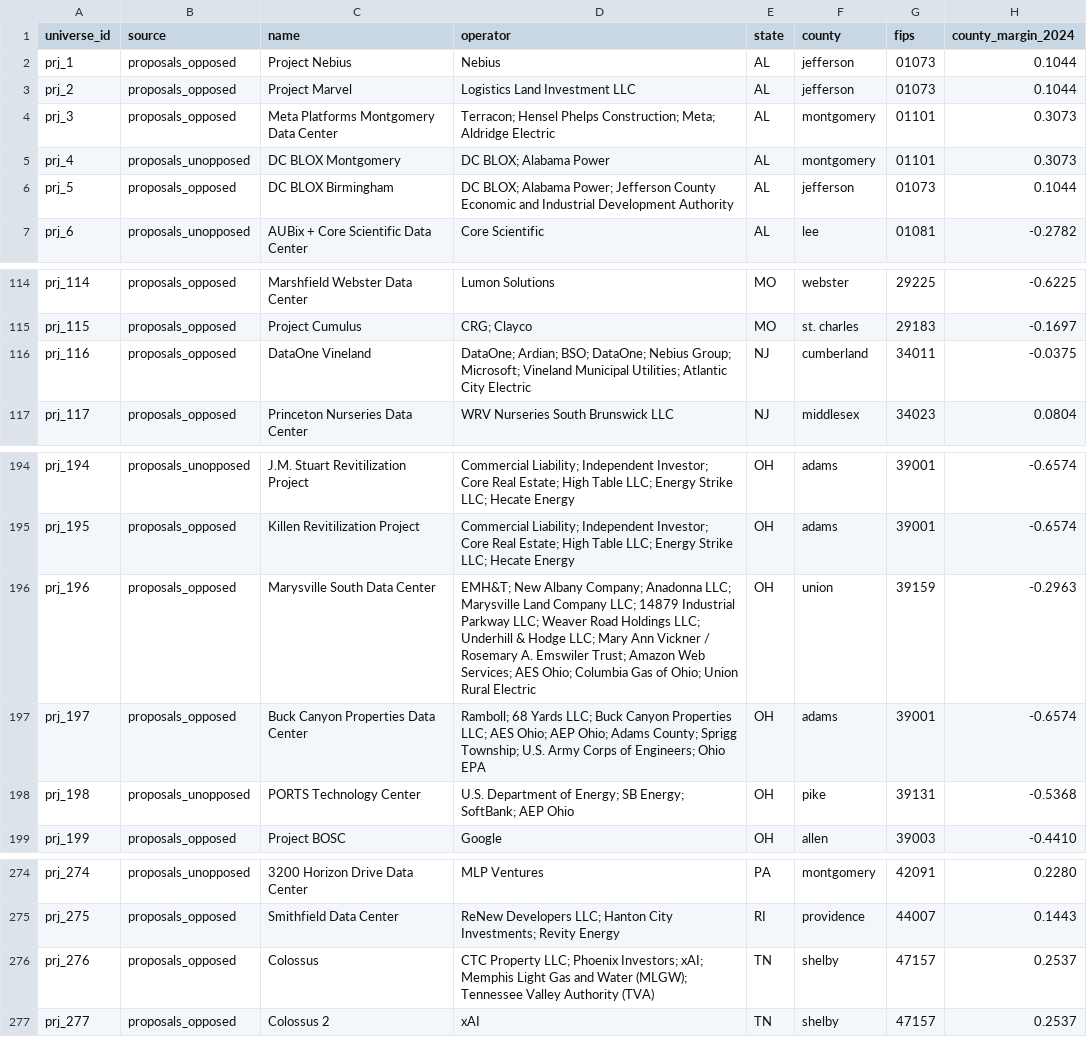
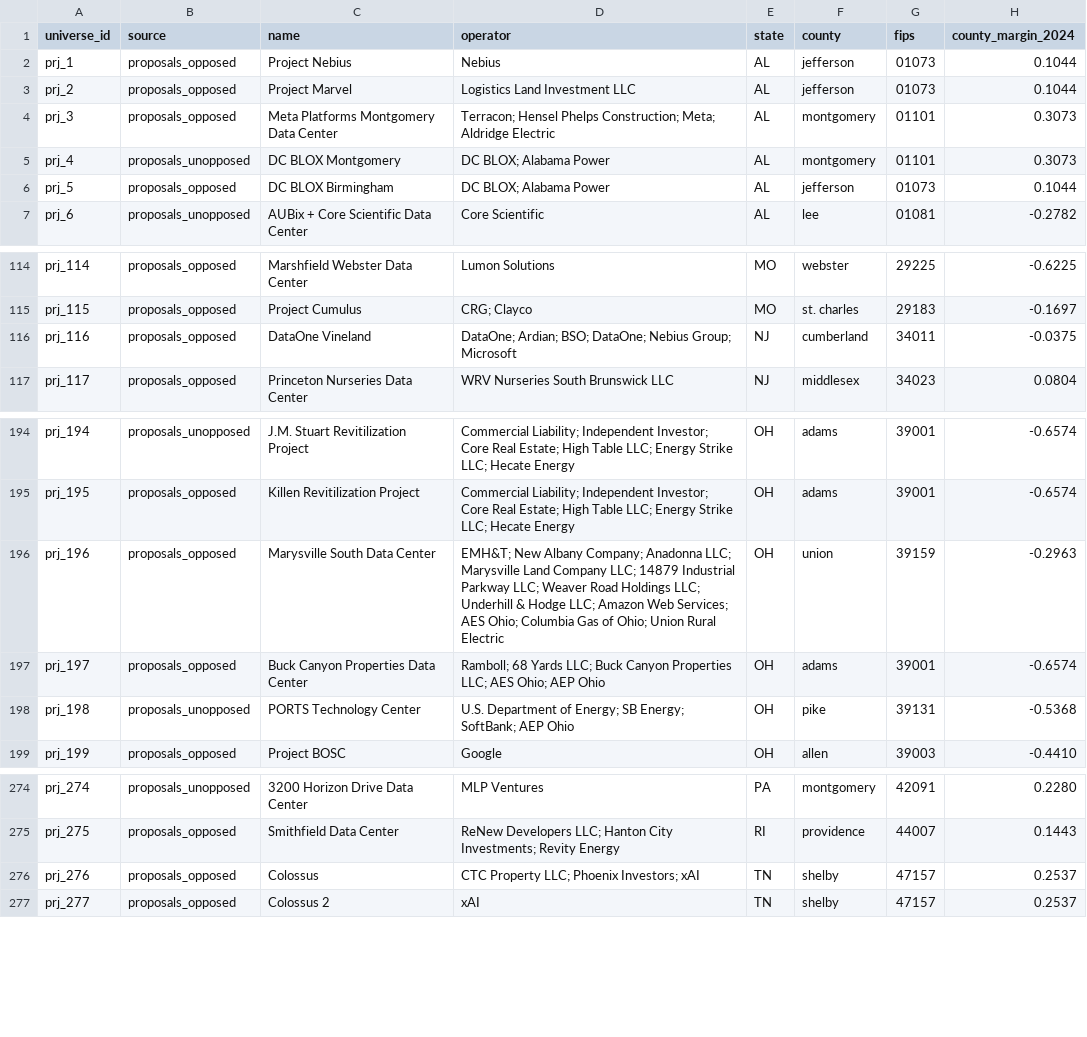
Before and after one commit to pricephillips/data-center-map, a CSV file: data/baseline_universe.csv, drawn as a sheet; only a part is shown, gaps mark what is left out; the diff names each change by its address in the sheet, - before the commit and + after, or states it on an @@ line.

```diff
--- a/data/baseline_universe.csv
+++ b/data/baseline_universe.csv
-D6 (operator): …BLOX; Alabama Power; Jefferson County Economic and Industrial Development Authority
+D6 (operator): …BLOX; Alabama Power
-D116 (operator): …Nebius Group; Microsoft; Vineland Municipal Utilities; Atlantic City Electric
+D116 (operator): …Nebius Group; Microsoft
-D196 (operator): …Hodge LLC; Mary Ann Vickner / Rosemary A. Emswiler Trust; Amazon Web…
+D196 (operator): …Hodge LLC; Amazon Web…
-D197 (operator): …Ohio; AEP Ohio; Adams County; Sprigg Township; U.S. Army Corps of Engineers; Ohio EPA
+D197 (operator): …Ohio; AEP Ohio
-D276 (operator): …Phoenix Investors; xAI; Memphis Light Gas and Water (MLGW); Tennessee Valley Authority (TVA)
+D276 (operator): …Phoenix Investors; xAI
```
Also changed, not shown: data/project_link_review.csv, data/project_links.csv, 8 other files.
